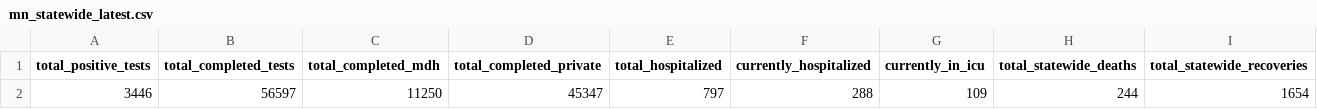
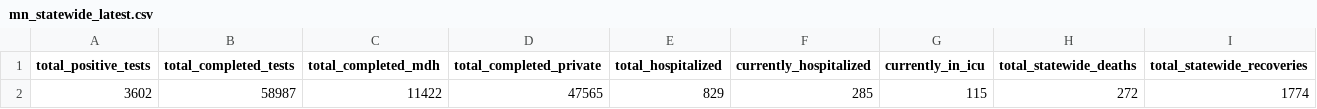
Before and after one commit to striblab/mn_covid_data, a CSV file: mn_statewide_latest.csv, drawn as a sheet; only a part is shown; removed rows and columns are numbered as before the commit, all else as after; rows hold the shown columns only; the diff names each change by its address in the sheet, - before the commit and + after, or states it on an @@ line.

```diff
--- a/mn_statewide_latest.csv
+++ b/mn_statewide_latest.csv
-row 2: 3446 | 56597 | 11250 | 45347 | 797 | 288 | 109 | 244 | 1654
+row 2: 3602 | 58987 | 11422 | 47565 | 829 | 285 | 115 | 272 | 1774
```
Also changed, not shown: mn_county_timeseries_all_counties.csv, mn_county_timeseries_tall.csv, 2 other files.
